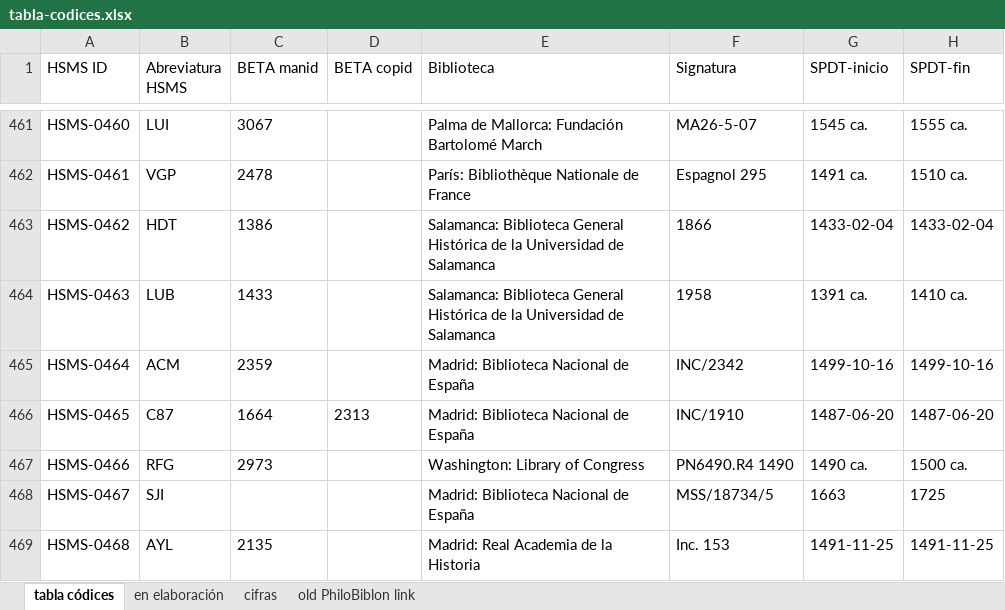
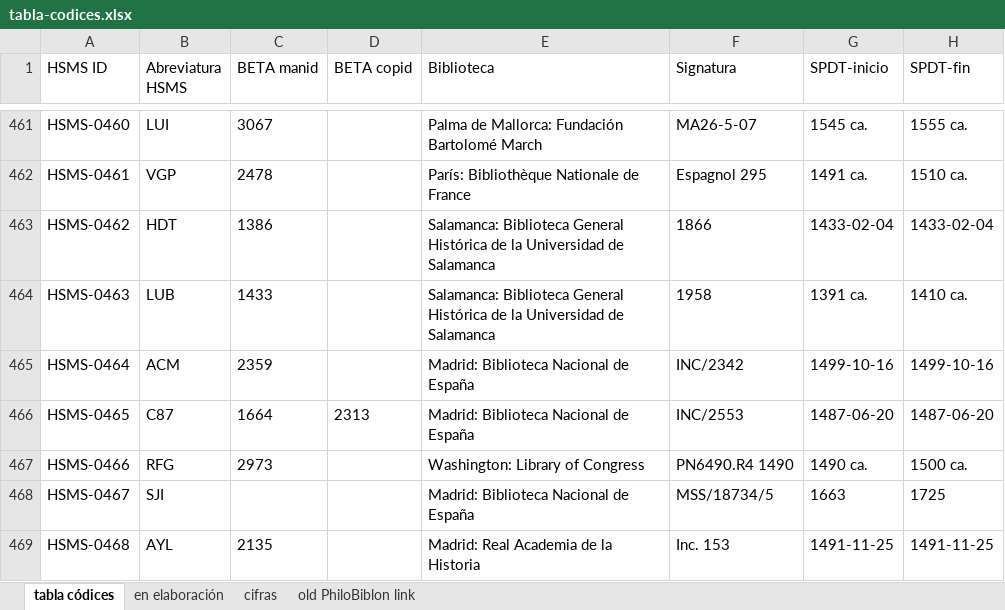
Before and after one commit to hispanicseminary/OSTA, an Excel workbook: tables/tabla-codices.xlsx, sheet tabla códices, drawn as a sheet; only a part is shown, gaps mark what is left out; values as stored, in another font and other column widths than the file's, no borders; table styles not drawn; the diff names each change by its address in the sheet, - before the commit and + after, or states it on an @@ line.

Commit message:
2026-10-20

```diff
--- a/tables/tabla-codices.xlsx (sheet tabla códices)
+++ b/tables/tabla-codices.xlsx (sheet tabla códices)
-F466 (Signatura): INC/1910
+F466 (Signatura): INC/2553
```
